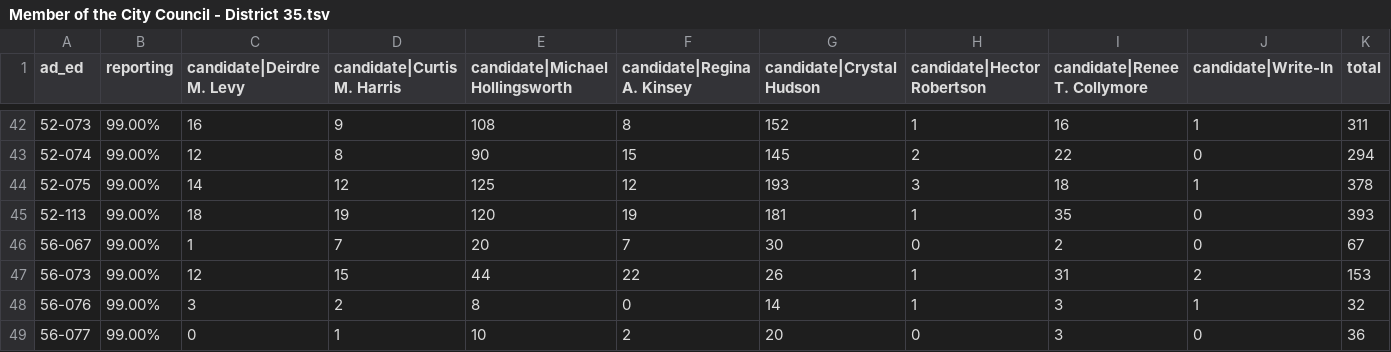
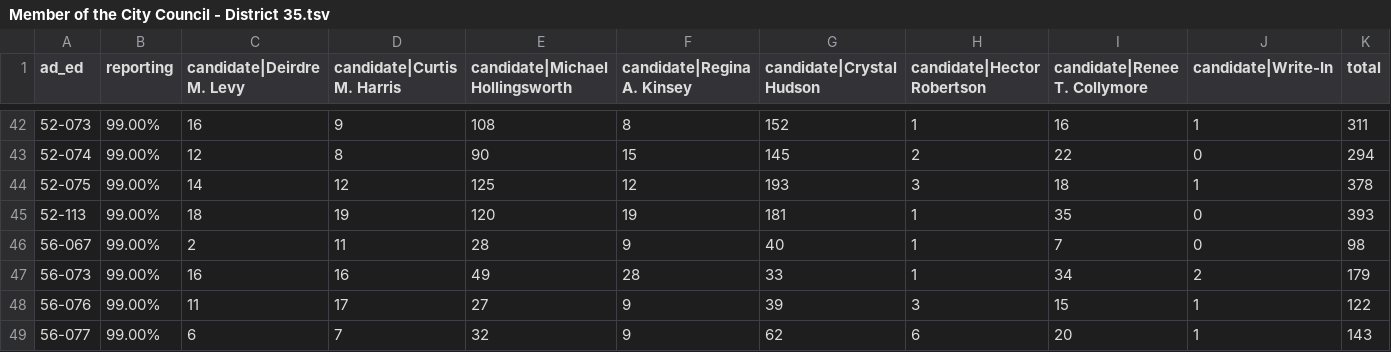
Before and after one commit to sabrinadchan/dsa-for-the-many, a TSV file: data/2021/Member of the City Council - District 35.tsv, drawn as a sheet; only a part is shown, gaps mark what is left out; the diff covers the shown part only.

Commit message:
Update data

```diff
--- a/data/2021/Member of the City Council - District 35.tsv
+++ b/data/2021/Member of the City Council - District 35.tsv
@@ -45,5 +45,5 @@ ad_ed	reporting	candidate|Deirdre M. Levy	candidate|Curtis M. Harris	candidate|M
 52-113	99.00%	18	19	120	19	181	1	35	0	393
-56-067	99.00%	1	7	20	7	30	0	2	0	67
-56-073	99.00%	12	15	44	22	26	1	31	2	153
-56-076	99.00%	3	2	8	0	14	1	3	1	32
-56-077	99.00%	0	1	10	2	20	0	3	0	36
+56-067	99.00%	2	11	28	9	40	1	7	0	98
+56-073	99.00%	16	16	49	28	33	1	34	2	179
+56-076	99.00%	11	17	27	9	39	3	15	1	122
+56-077	99.00%	6	7	32	9	62	6	20	1	143
```
Also changed, not shown: 136 edited cells elsewhere in this file, data/2021/Member of the City Council - District 38.tsv, data/2021/Member of the City Council - District 39.tsv, 1 other file.
